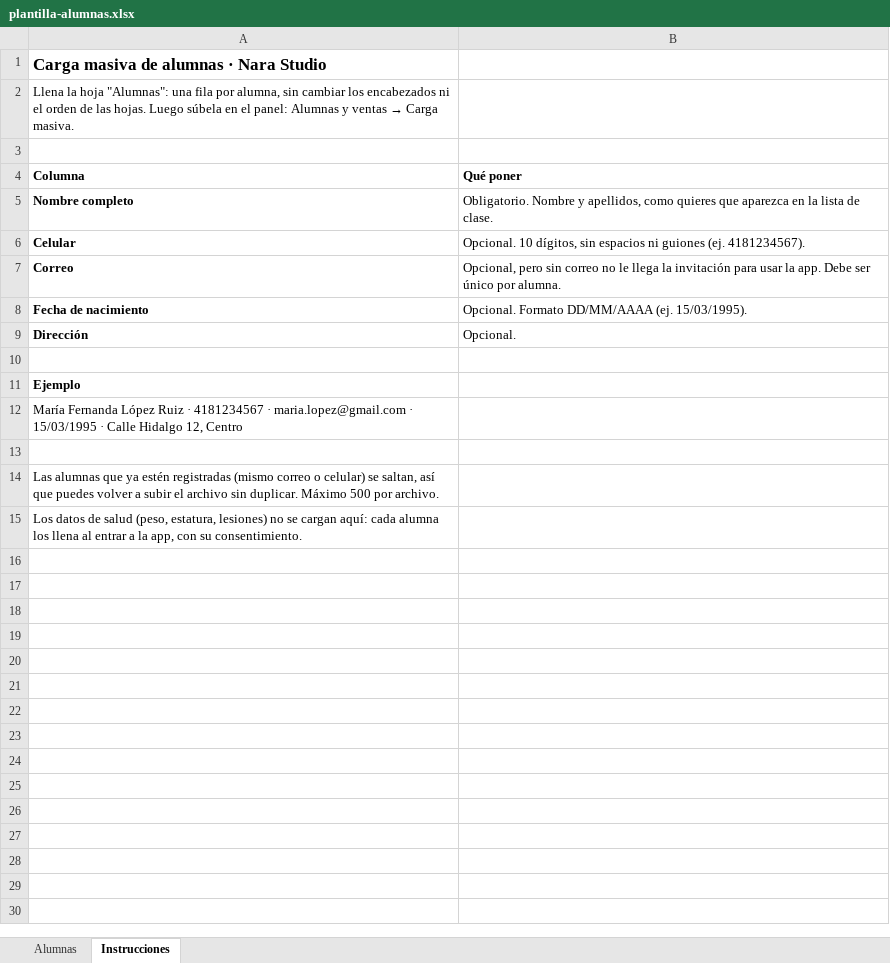
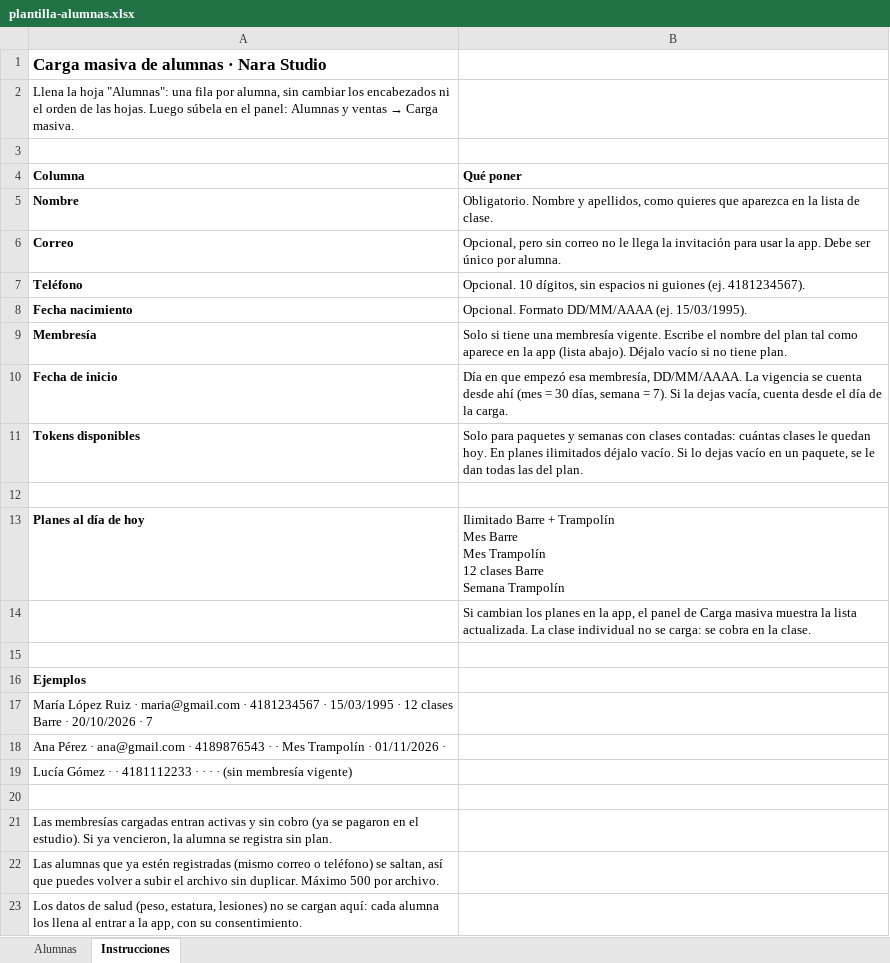
Before and after one commit to MoralesAdrian1/FrontEnd_NaraStudio, an Excel workbook: public/plantilla-alumnas.xlsx, sheet Instrucciones, drawn as a sheet; values as stored, in another font and other column widths than the file's, no borders; removed rows and columns are numbered as before the commit, all else as after; ↵ is a line break in a cell; the diff names each change by its address in the sheet, - before the commit and + after, or states it on an @@ line.

```diff
--- a/public/plantilla-alumnas.xlsx (sheet Instrucciones)
+++ b/public/plantilla-alumnas.xlsx (sheet Instrucciones)
-A5 (Columna): Nombre completo
+A5 (Columna): Nombre
-row 6: Celular | Opcional. 10 dígitos, sin espacios ni guiones (ej. 4181234567).
+row 7: Teléfono | Opcional. 10 dígitos, sin espacios ni guiones (ej. 4181234567).
-A8 (Columna): Fecha de nacimiento
+A8 (Columna): Fecha nacimiento
-row 9: Dirección | Opcional.
+row 9: Membresía | Solo si tiene una membresía vigente. Escribe el nombre del plan tal como aparece en la app (lista abajo). Déjalo vacío si no tiene plan.
+row 10: Fecha de inicio | Día en que empezó esa membresía, DD/MM/AAAA. La vigencia se cuenta desde ahí (mes = 30 días, semana = 7). Si la dejas vacía, cuenta desde el día de la carga.
+row 11: Tokens disponibles | Solo para paquetes y semanas con clases contadas: cuántas clases le quedan hoy. En planes ilimitados déjalo vacío. Si lo dejas vacío en un paquete, se le dan todas las del plan.
-row 11: Ejemplo
-row 12: María Fernanda López Ruiz · 4181234567 · maria.lopez@gmail.com · 15/03/1995 · Calle Hidalgo 12, Centro
+row 13: Planes al día de hoy | Ilimitado Barre + Trampolín ↵ Mes Barre ↵ Mes Trampolín ↵ 12 clases Barre ↵ Semana Trampolín
+row 14:  | Si cambian los planes en la app, el panel de Carga masiva muestra la lista actualizada. La clase individual no se carga: se cobra en la clase.
-A16 (Columna): Las alumnas que ya estén registradas (mismo correo o celular) se saltan, así que puedes volver a subir el archivo sin duplicar. Máximo 500 por archivo.
+A16 (Columna): Ejemplos
-A16 bold: off
+A16 bold: on
+row 17: María López Ruiz · maria@gmail.com · 4181234567 · 15/03/1995 · 12 clases Barre · 20/10/2026 · 7
+row 18: Ana Pérez · ana@gmail.com · 4189876543 · · Mes Trampolín · 01/11/2026 ·
+row 19: Lucía Gómez · · 4181112233 · · · · (sin membresía vigente)
+row 20: (empty)
+row 21: Las membresías cargadas entran activas y sin cobro (ya se pagaron en el estudio). Si ya vencieron, la alumna se registra sin plan.
+row 22: Las alumnas que ya estén registradas (mismo correo o teléfono) se saltan, así que puedes volver a subir el archivo sin duplicar. Máximo 500 por archivo.
```
Also changed, not shown: sheet Alumnas, 3 other files.
